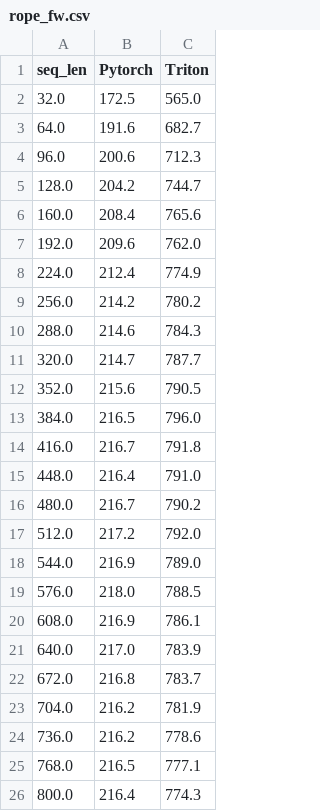
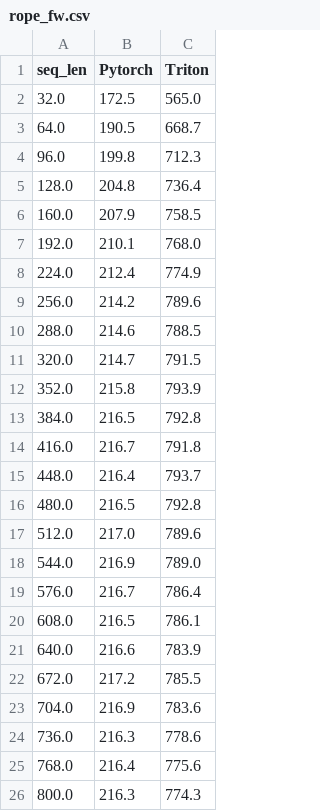
Before and after one commit to anthony0727/ai-compiler-study, a CSV file: results/rope_fw.csv, drawn as a sheet; only a part is shown; the diff covers the shown part only.

```diff
--- a/results/rope_fw.csv
+++ b/results/rope_fw.csv
@@ -2,25 +2,25 @@ seq_len,Pytorch,Triton
 32.0,172.5,565.0
-64.0,191.6,682.7
-96.0,200.6,712.3
-128.0,204.2,744.7
-160.0,208.4,765.6
-192.0,209.6,762.0
+64.0,190.5,668.7
+96.0,199.8,712.3
+128.0,204.8,736.4
+160.0,207.9,758.5
+192.0,210.1,768.0
 224.0,212.4,774.9
-256.0,214.2,780.2
-288.0,214.6,784.3
-320.0,214.7,787.7
-352.0,215.6,790.5
-384.0,216.5,796.0
+256.0,214.2,789.6
+288.0,214.6,788.5
+320.0,214.7,791.5
+352.0,215.8,793.9
+384.0,216.5,792.8
 416.0,216.7,791.8
-448.0,216.4,791.0
-480.0,216.7,790.2
-512.0,217.2,792.0
+448.0,216.4,793.7
+480.0,216.5,792.8
+512.0,217.0,789.6
 544.0,216.9,789.0
-576.0,218.0,788.5
-608.0,216.9,786.1
-640.0,217.0,783.9
-672.0,216.8,783.7
-704.0,216.2,781.9
-736.0,216.2,778.6
-768.0,216.5,777.1
-800.0,216.4,774.3
+576.0,216.7,786.4
+608.0,216.5,786.1
+640.0,216.6,783.9
+672.0,217.2,785.5
+704.0,216.9,783.6
+736.0,216.3,778.6
+768.0,216.4,775.6
+800.0,216.3,774.3
```
Also changed, not shown: 54 edited cells elsewhere in this file, results/rope_bw.csv, 6 other files.
